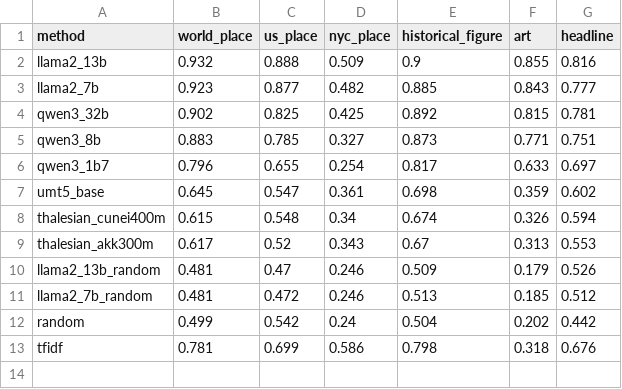
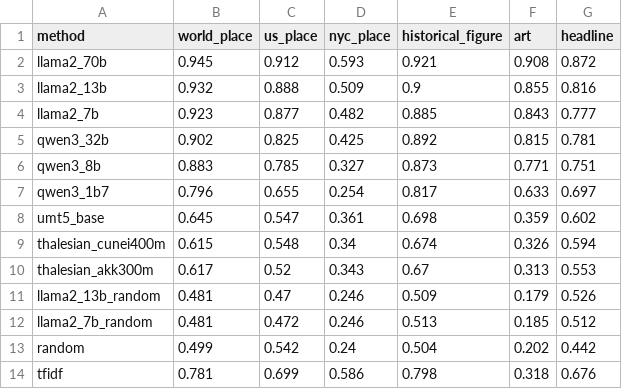
Before and after one commit to YarinBeni/HUJI-THESIS--YARIN, a CSV file: v_1/src/world_models/results/summary_best_layer_spearman.csv, drawn as a sheet.

```diff
--- a/v_1/src/world_models/results/summary_best_layer_spearman.csv
+++ b/v_1/src/world_models/results/summary_best_layer_spearman.csv
@@ -1,2 +1,3 @@
 method,world_place,us_place,nyc_place,historical_figure,art,headline
+llama2_70b,0.945,0.912,0.593,0.921,0.908,0.872
 llama2_13b,0.932,0.888,0.509,0.9,0.855,0.816
```
Also changed, not shown: v_1/src/world_models/results/summary_best_layer_r2.csv, 2 other files.
